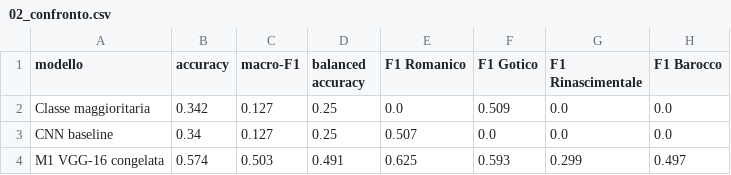
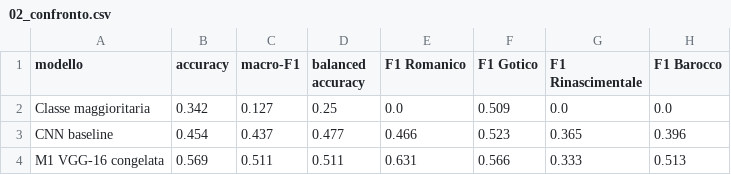
Before and after one commit to Alberto222222/MirAi, a CSV file: reports/metrics/02_confronto.csv, drawn as a sheet.

```diff
--- a/reports/metrics/02_confronto.csv
+++ b/reports/metrics/02_confronto.csv
@@ -2,3 +2,3 @@ modello,accuracy,macro-F1,balanced accuracy,F1 Romanico,F1 Gotico,F1 Rinasciment
 Classe maggioritaria,0.342,0.127,0.25,0.0,0.509,0.0,0.0
-CNN baseline,0.34,0.127,0.25,0.507,0.0,0.0,0.0
-M1 VGG-16 congelata,0.574,0.503,0.491,0.625,0.593,0.299,0.497
+CNN baseline,0.454,0.437,0.477,0.466,0.523,0.365,0.396
+M1 VGG-16 congelata,0.569,0.511,0.511,0.631,0.566,0.333,0.513
```
Also changed, not shown: reports/logs/cnn_baseline.csv, reports/logs/vgg16_m1.csv, 11 other files.
